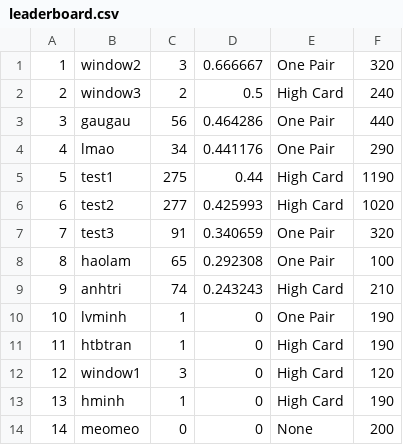
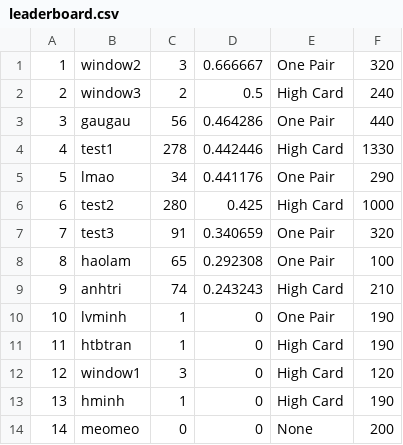
Before and after one commit to haolamnm/poker-game, a CSV file: include/storage/leaderboard.csv, drawn as a sheet.

```diff
--- a/include/storage/leaderboard.csv
+++ b/include/storage/leaderboard.csv
@@ -3,5 +3,5 @@
 3,gaugau,56,0.464286,One Pair,440
-4,lmao,34,0.441176,One Pair,290
-5,test1,275,0.44,High Card,1190
-6,test2,277,0.425993,High Card,1020
+4,test1,278,0.442446,High Card,1330
+5,lmao,34,0.441176,One Pair,290
+6,test2,280,0.425,High Card,1000
 7,test3,91,0.340659,One Pair,320
```
Also changed, not shown: include/storage/storage.csv, 3 other files.
